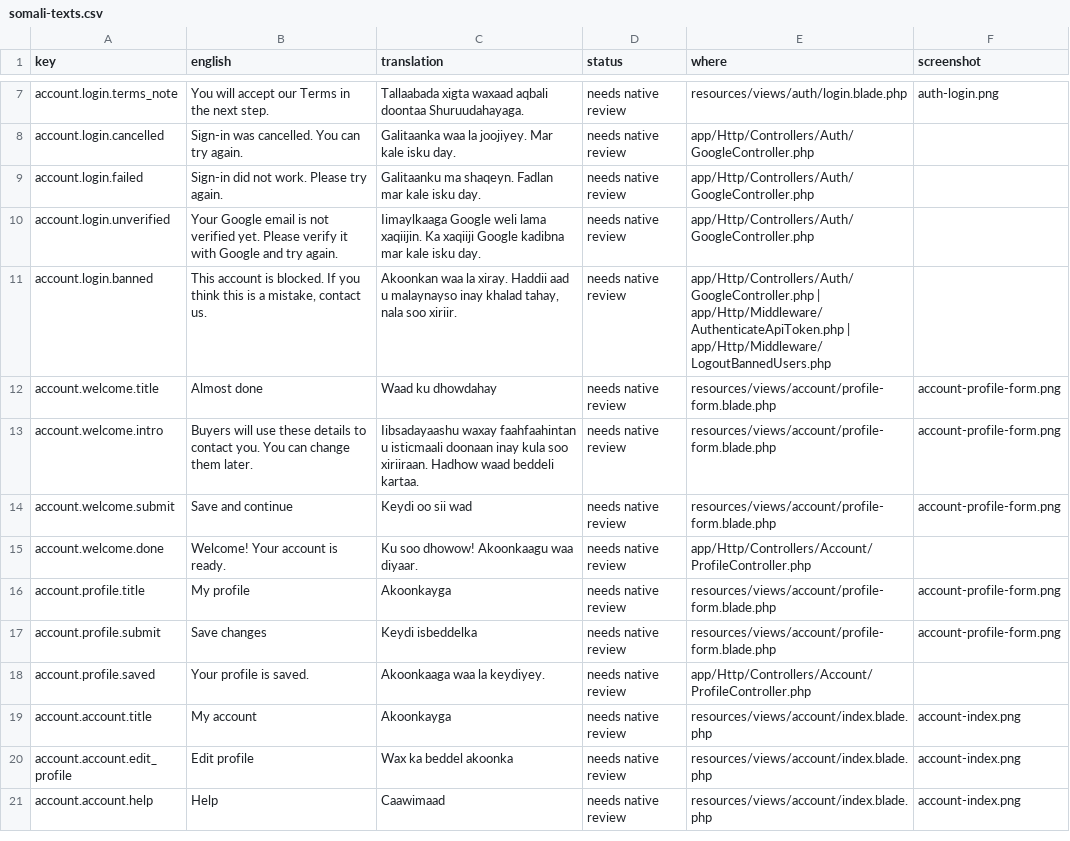
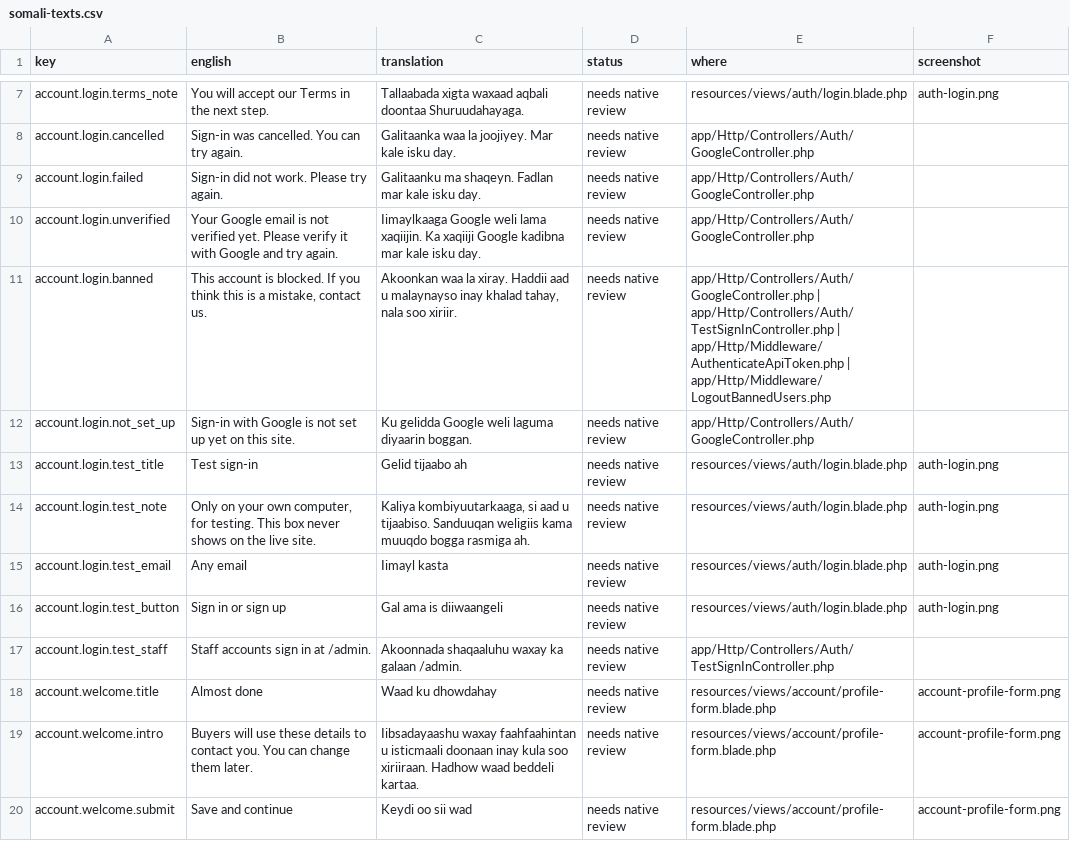
Before and after one commit to kulmiss/iibsom, a CSV file: docs/somali-review/somali-texts.csv, drawn as a sheet; only a part is shown, gaps mark what is left out; the shorter side is filled out with more unchanged rows.

```diff
--- a/docs/somali-review/somali-texts.csv
+++ b/docs/somali-review/somali-texts.csv
@@ -10,3 +10,9 @@ account.login.failed,"Sign-in did not work. Please try again.","Galitaanku ma sh
 account.login.unverified,"Your Google email is not verified yet. Please verify it with Google and try again.","Iimaylkaaga Google weli lama xaqiijin. Ka xaqiiji Google kadibna mar kale isku day.","needs native review",app/Http/Controllers/Auth/GoogleController.php,
-account.login.banned,"This account is blocked. If you think this is a mistake, contact us.","Akoonkan waa la xiray. Haddii aad u malaynayso inay khalad tahay, nala soo xiriir.","needs native review","app/Http/Controllers/Auth/GoogleController.php | app/Http/Middleware/AuthenticateApiToken.php | app/Http/Middleware/LogoutBannedUsers.php",
+account.login.banned,"This account is blocked. If you think this is a mistake, contact us.","Akoonkan waa la xiray. Haddii aad u malaynayso inay khalad tahay, nala soo xiriir.","needs native review","app/Http/Controllers/Auth/GoogleController.php | app/Http/Controllers/Auth/TestSignInController.php | app/Http/Middleware/AuthenticateApiToken.php | app/Http/Middleware/LogoutBannedUsers.php",
+account.login.not_set_up,"Sign-in with Google is not set up yet on this site.","Ku gelidda Google weli laguma diyaarin boggan.","needs native review",app/Http/Controllers/Auth/GoogleController.php,
+account.login.test_title,"Test sign-in","Gelid tijaabo ah","needs native review",resources/views/auth/login.blade.php,auth-login.png
+account.login.test_note,"Only on your own computer, for testing. This box never shows on the live site.","Kaliya kombiyuutarkaaga, si aad u tijaabiso. Sanduuqan weligiis kama muuqdo bogga rasmiga ah.","needs native review",resources/views/auth/login.blade.php,auth-login.png
+account.login.test_email,"Any email","Iimayl kasta","needs native review",resources/views/auth/login.blade.php,auth-login.png
+account.login.test_button,"Sign in or sign up","Gal ama is diiwaangeli","needs native review",resources/views/auth/login.blade.php,auth-login.png
+account.login.test_staff,"Staff accounts sign in at /admin.","Akoonnada shaqaaluhu waxay ka galaan /admin.","needs native review",app/Http/Controllers/Auth/TestSignInController.php,
 account.welcome.title,"Almost done","Waad ku dhowdahay","needs native review",resources/views/account/profile-form.blade.php,account-profile-form.png
```
Also changed, not shown: 14 other files.
